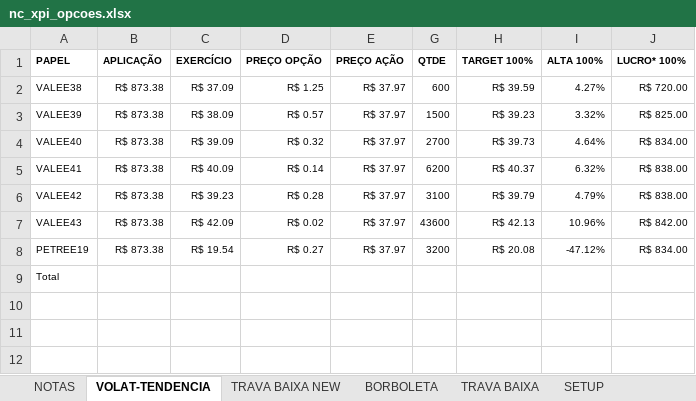
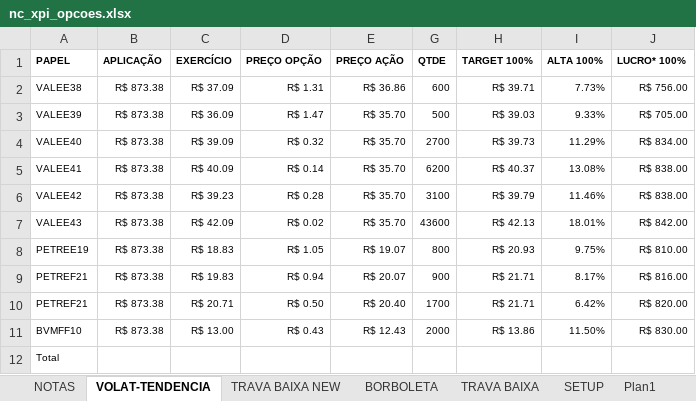
Before and after one commit to bengelbert/ifsc, an Excel workbook: stocks/nc_xpi_opcoes.xlsx, sheet VOLAT-TENDENCIA, drawn as a sheet; values as stored, in another font and other column widths than the file's, no borders; table styles not drawn; removed rows and columns are numbered as before the commit, all else as after; the diff names each change by its address in the sheet, - before the commit and + after, or states it on an @@ line.

```diff
--- a/stocks/nc_xpi_opcoes.xlsx (sheet VOLAT-TENDENCIA)
+++ b/stocks/nc_xpi_opcoes.xlsx (sheet VOLAT-TENDENCIA)
+sheet tab: Plan1
-D2 (PREÇO OPÇÃO): R$ 1.25
+D2 (PREÇO OPÇÃO): R$ 1.31
-E2 (PREÇO AÇÃO): R$ 37.97
+E2 (PREÇO AÇÃO): R$ 36.86
-H2 (TARGET 100%): R$ 39.59
+H2 (TARGET 100%): R$ 39.71
-I2 (ALTA 100%): 4.27%
+I2 (ALTA 100%): 7.73%
-J2 (LUCRO* 100%): R$ 720.00
+J2 (LUCRO* 100%): R$ 756.00
-row 3: VALEE39 | R$ 873.38 | R$ 38.09 | R$ 0.57 | R$ 37.97 | 1500 | R$ 39.23 | 3.32% | R$ 825.00
+row 3: VALEE39 | R$ 873.38 | R$ 36.09 | R$ 1.47 | R$ 35.70 | 500 | R$ 39.03 | 9.33% | R$ 705.00
-E4:E7 (PREÇO AÇÃO): R$ 37.97
+E4:E7 (PREÇO AÇÃO): R$ 35.70
-I4 (ALTA 100%): 4.64%
+I4 (ALTA 100%): 11.29%
-I5 (ALTA 100%): 6.32%
+I5 (ALTA 100%): 13.08%
-I6 (ALTA 100%): 4.79%
+I6 (ALTA 100%): 11.46%
-I7 (ALTA 100%): 10.96%
+I7 (ALTA 100%): 18.01%
-row 8: PETREE19 | R$ 873.38 | R$ 19.54 | R$ 0.27 | R$ 37.97 | 3200 | R$ 20.08 | -47.12% | R$ 834.00
+row 8: PETREE19 | R$ 873.38 | R$ 18.83 | R$ 1.05 | R$ 19.07 | 800 | R$ 20.93 | 9.75% | R$ 810.00
+row 9: PETREF21 | R$ 873.38 | R$ 19.83 | R$ 0.94 | R$ 20.07 | 900 | R$ 21.71 | 8.17% | R$ 816.00
+row 10: PETREF21 | R$ 873.38 | R$ 20.71 | R$ 0.50 | R$ 20.40 | 1700 | R$ 21.71 | 6.42% | R$ 820.00
+row 11: BVMFF10 | R$ 873.38 | R$ 13.00 | R$ 0.43 | R$ 12.43 | 2000 | R$ 13.86 | 11.50% | R$ 830.00
```
Also changed, not shown: sheet NOTAS, sheet TRAVA BAIXA, sheet TRAVA BAIXA NEW, formulas that keep their value, hidden cells, stocks/gama.xlsx, stocks/patrimonio.xlsx, 1 other file.
